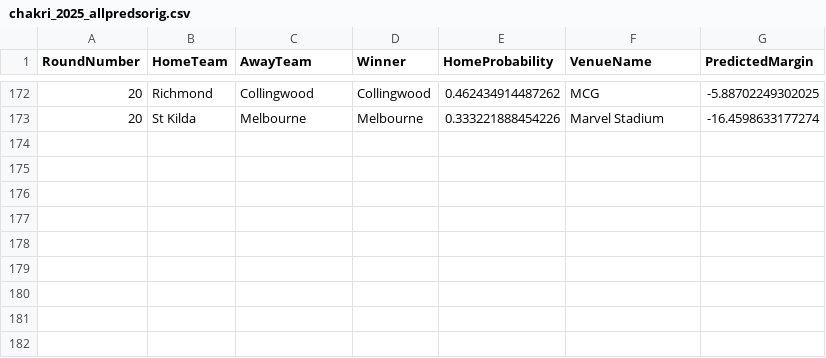
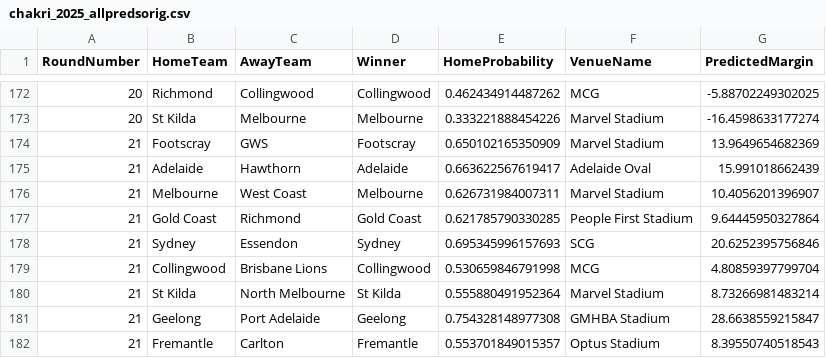
Before and after one commit to ChakriMamidanna/aflstats, a CSV file: predictions2025/chakri_2025_allpredsorig.csv, drawn as a sheet; only a part is shown, gaps mark what is left out; the diff names each change by its address in the sheet, - before the commit and + after, or states it on an @@ line.

```diff
--- a/predictions2025/chakri_2025_allpredsorig.csv
+++ b/predictions2025/chakri_2025_allpredsorig.csv
+row 174: 21 | Footscray | GWS | Footscray | 0.650102165350909 | Marvel Stadium | 13.9649654682369
+row 175: 21 | Adelaide | Hawthorn | Adelaide | 0.663622567619417 | Adelaide Oval | 15.991018662439
+row 176: 21 | Melbourne | West Coast | Melbourne | 0.626731984007311 | Marvel Stadium | 10.4056201396907
+row 177: 21 | Gold Coast | Richmond | Gold Coast | 0.621785790330285 | People First Stadium | 9.64445950327864
+row 178: 21 | Sydney | Essendon | Sydney | 0.695345996157693 | SCG | 20.6252395756846
+row 179: 21 | Collingwood | Brisbane Lions | Collingwood | 0.530659846791998 | MCG | 4.80859397799704
+row 180: 21 | St Kilda | North Melbourne | St Kilda | 0.555880491952364 | Marvel Stadium | 8.73266981483214
+row 181: 21 | Geelong | Port Adelaide | Geelong | 0.754328148977308 | GMHBA Stadium | 28.6638559215847
+row 182: 21 | Fremantle | Carlton | Fremantle | 0.553701849015357 | Optus Stadium | 8.39550740518543
```
Also changed, not shown: predictions2025/chakri_2025_allpreds.csv, results25/old_2025_allpreds.csv, 5 other files.
